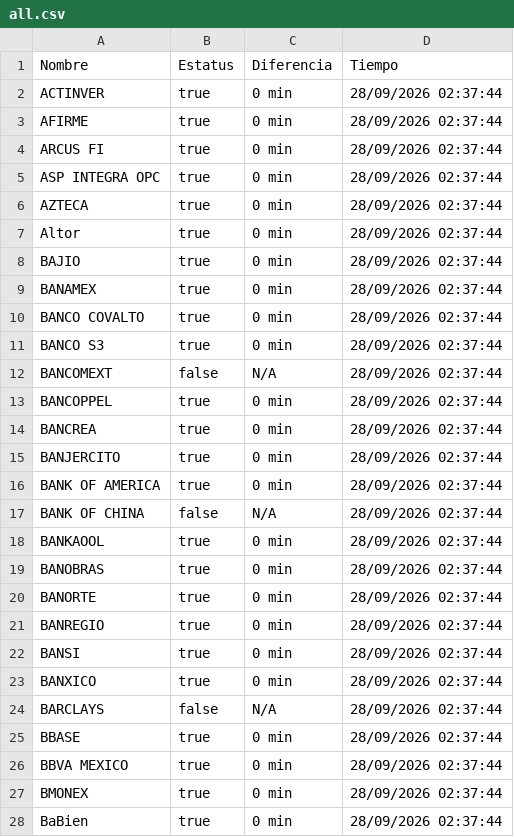
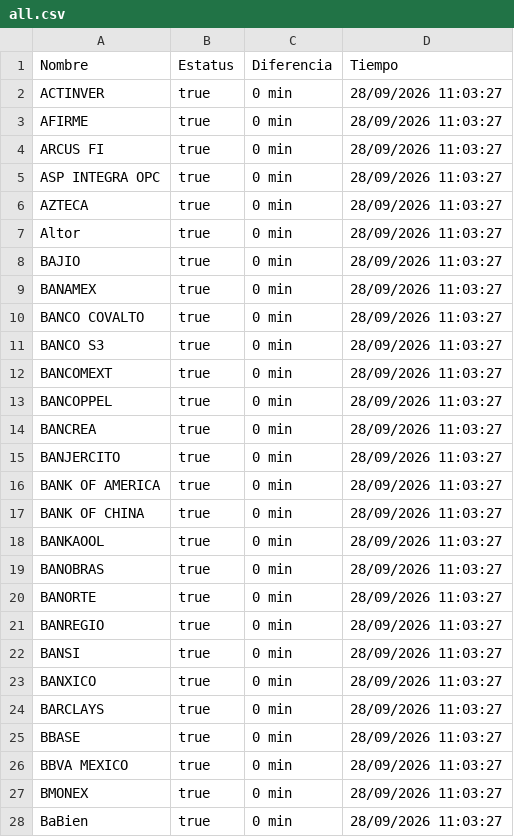
Before and after one commit to mali1412/monspei-scrapper, a CSV file: salidas/all.csv, drawn as a sheet; only a part is shown; the diff covers the shown part only.

```diff
--- a/salidas/all.csv
+++ b/salidas/all.csv
@@ -1,28 +1,28 @@
 Nombre,Estatus,Diferencia,Tiempo
-"ACTINVER",true,0 min,28/09/2026 02:37:44
-"AFIRME",true,0 min,28/09/2026 02:37:44
-"ARCUS FI",true,0 min,28/09/2026 02:37:44
-"ASP INTEGRA OPC",true,0 min,28/09/2026 02:37:44
-"AZTECA",true,0 min,28/09/2026 02:37:44
-"Altor",true,0 min,28/09/2026 02:37:44
-"BAJIO",true,0 min,28/09/2026 02:37:44
-"BANAMEX",true,0 min,28/09/2026 02:37:44
-"BANCO COVALTO",true,0 min,28/09/2026 02:37:44
-"BANCO S3",true,0 min,28/09/2026 02:37:44
-"BANCOMEXT",false,N/A,28/09/2026 02:37:44
-"BANCOPPEL",true,0 min,28/09/2026 02:37:44
-"BANCREA",true,0 min,28/09/2026 02:37:44
-"BANJERCITO",true,0 min,28/09/2026 02:37:44
-"BANK OF AMERICA",true,0 min,28/09/2026 02:37:44
-"BANK OF CHINA",false,N/A,28/09/2026 02:37:44
-"BANKAOOL",true,0 min,28/09/2026 02:37:44
-"BANOBRAS",true,0 min,28/09/2026 02:37:44
-"BANORTE",true,0 min,28/09/2026 02:37:44
-"BANREGIO",true,0 min,28/09/2026 02:37:44
-"BANSI",true,0 min,28/09/2026 02:37:44
-"BANXICO",true,0 min,28/09/2026 02:37:44
-"BARCLAYS",false,N/A,28/09/2026 02:37:44
-"BBASE",true,0 min,28/09/2026 02:37:44
-"BBVA MEXICO",true,0 min,28/09/2026 02:37:44
-"BMONEX",true,0 min,28/09/2026 02:37:44
-"BaBien",true,0 min,28/09/2026 02:37:44
+"ACTINVER",true,0 min,28/09/2026 11:03:27
+"AFIRME",true,0 min,28/09/2026 11:03:27
+"ARCUS FI",true,0 min,28/09/2026 11:03:27
+"ASP INTEGRA OPC",true,0 min,28/09/2026 11:03:27
+"AZTECA",true,0 min,28/09/2026 11:03:27
+"Altor",true,0 min,28/09/2026 11:03:27
+"BAJIO",true,0 min,28/09/2026 11:03:27
+"BANAMEX",true,0 min,28/09/2026 11:03:27
+"BANCO COVALTO",true,0 min,28/09/2026 11:03:27
+"BANCO S3",true,0 min,28/09/2026 11:03:27
+"BANCOMEXT",true,0 min,28/09/2026 11:03:27
+"BANCOPPEL",true,0 min,28/09/2026 11:03:27
+"BANCREA",true,0 min,28/09/2026 11:03:27
+"BANJERCITO",true,0 min,28/09/2026 11:03:27
+"BANK OF AMERICA",true,0 min,28/09/2026 11:03:27
+"BANK OF CHINA",true,0 min,28/09/2026 11:03:27
+"BANKAOOL",true,0 min,28/09/2026 11:03:27
+"BANOBRAS",true,0 min,28/09/2026 11:03:27
+"BANORTE",true,0 min,28/09/2026 11:03:27
+"BANREGIO",true,0 min,28/09/2026 11:03:27
+"BANSI",true,0 min,28/09/2026 11:03:27
+"BANXICO",true,0 min,28/09/2026 11:03:27
+"BARCLAYS",true,0 min,28/09/2026 11:03:27
+"BBASE",true,0 min,28/09/2026 11:03:27
+"BBVA MEXICO",true,0 min,28/09/2026 11:03:27
+"BMONEX",true,0 min,28/09/2026 11:03:27
+"BaBien",true,0 min,28/09/2026 11:03:27
```
Also changed, not shown: 98 edited cells elsewhere in this file, 3 other files.
